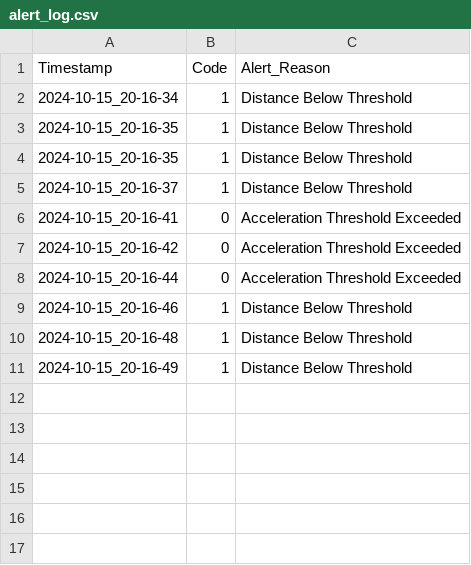
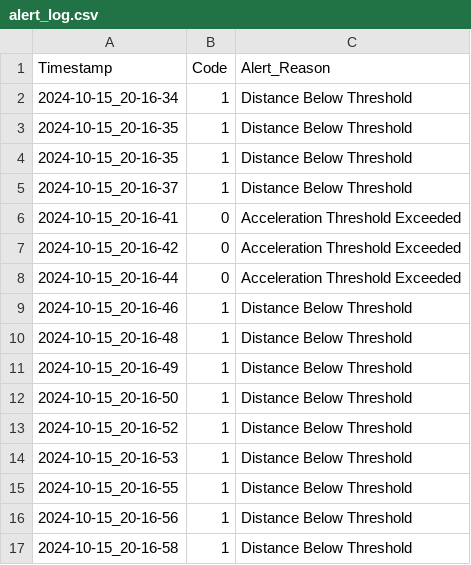
Before and after one commit to 23882972/Driving-Assistance-Sensor, a CSV file: alert_log.csv, drawn as a sheet; the diff names each change by its address in the sheet, - before the commit and + after, or states it on an @@ line.

```diff
--- a/alert_log.csv
+++ b/alert_log.csv
+row 12: 2024-10-15_20-16-50 | 1 | Distance Below Threshold
+row 13: 2024-10-15_20-16-52 | 1 | Distance Below Threshold
+row 14: 2024-10-15_20-16-53 | 1 | Distance Below Threshold
+row 15: 2024-10-15_20-16-55 | 1 | Distance Below Threshold
+row 16: 2024-10-15_20-16-56 | 1 | Distance Below Threshold
+row 17: 2024-10-15_20-16-58 | 1 | Distance Below Threshold
```
Also changed, not shown: sensor_data.csv, 6 other files.
